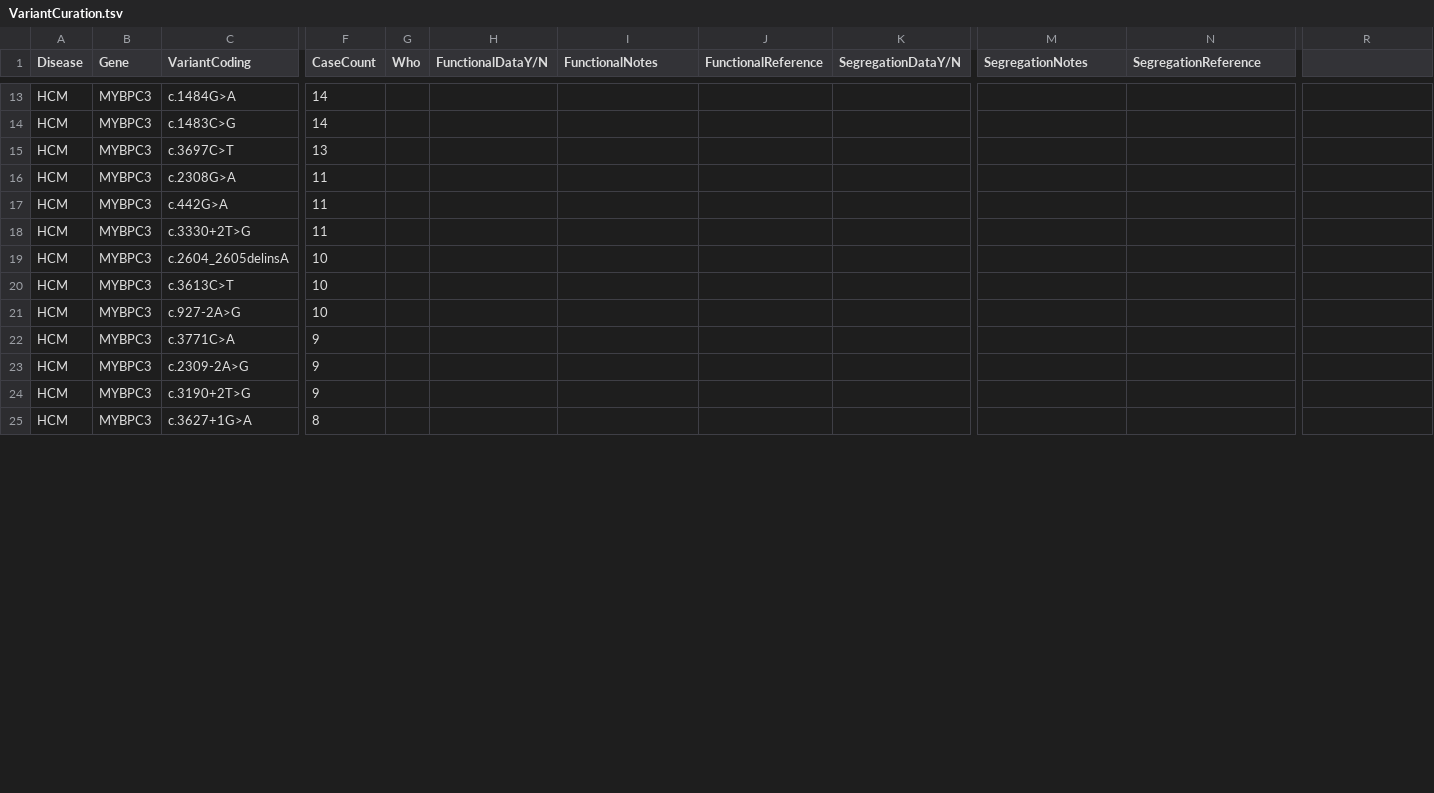
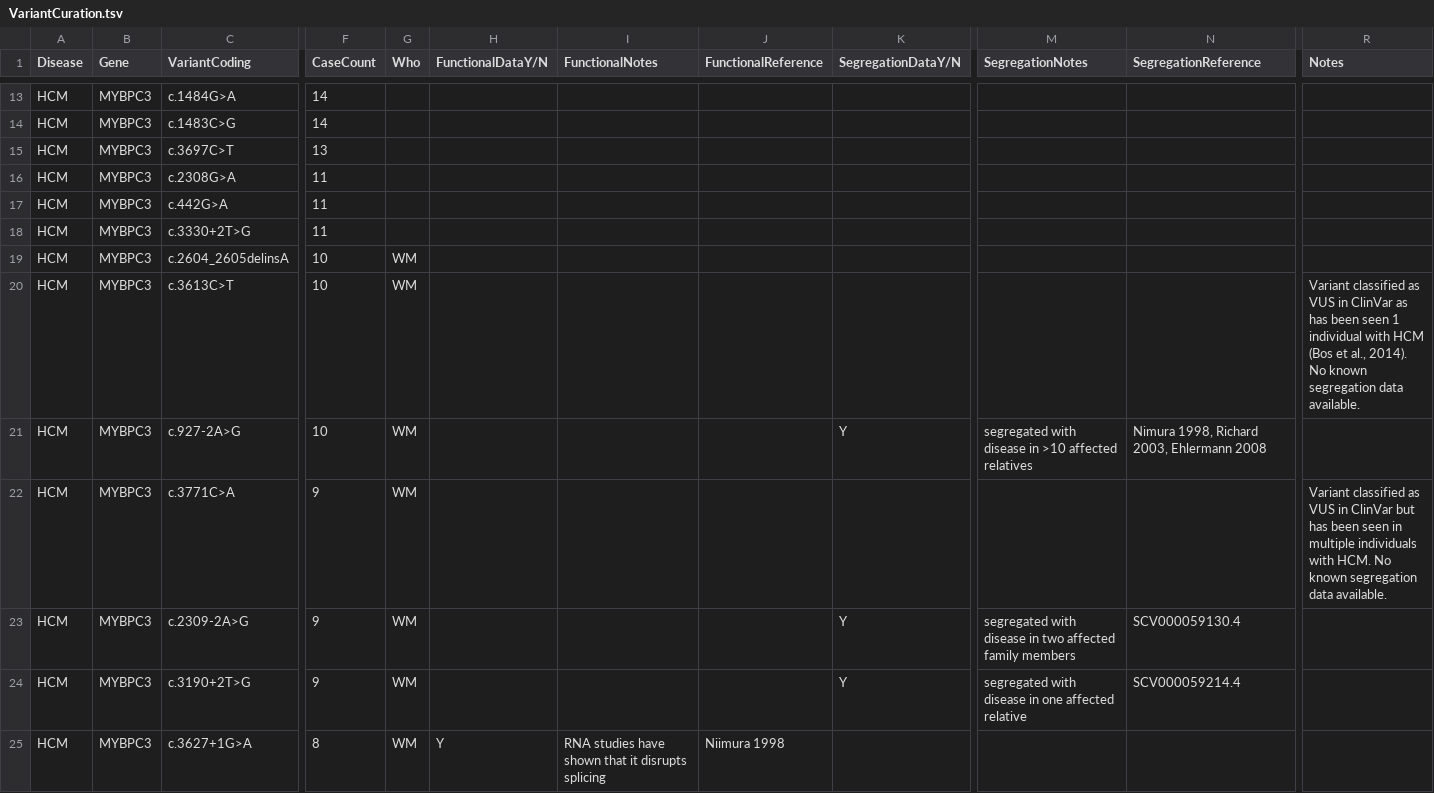
Before and after one commit to ImperialCardioGenetics/CardioClassifierManuscript, a TSV file: VariantCuration.tsv, drawn as a sheet; only a part is shown, gaps mark what is left out; the diff covers the shown part only; the diff names each change by its address in the sheet, - before the commit and + after, or states it on an @@ line.

Commit message:
WM HCM MYBPC3  - Curation for 15 variants

```diff
--- a/VariantCuration.tsv
+++ b/VariantCuration.tsv
-R1: (empty)
+R1: Notes
-G19:G25 (Who): (empty)
+G19:G25 (Who): WM
-R20 (Notes): (empty)
+R20 (Notes): Variant classified as VUS in ClinVar as has been seen 1 individual with HCM (Bos et al., 2014). No known segregation data available.
-K21 (SegregationDataY/N): (empty)
+K21 (SegregationDataY/N): Y
-M21 (SegregationNotes): (empty)
+M21 (SegregationNotes): segregated with disease in >10 affected relatives
-N21 (SegregationReference): (empty)
+N21 (SegregationReference): Nimura 1998, Richard 2003, Ehlermann 2008
-R22 (Notes): (empty)
+R22 (Notes): Variant classified as VUS in ClinVar but has been seen in multiple individuals with HCM. No known segregation data available.
-K23:K24 (SegregationDataY/N): (empty)
+K23:K24 (SegregationDataY/N): Y
-M23 (SegregationNotes): (empty)
+M23 (SegregationNotes): segregated with disease in two affected family members
-N23 (SegregationReference): (empty)
+N23 (SegregationReference): SCV000059130.4
-M24 (SegregationNotes): (empty)
+M24 (SegregationNotes): segregated with disease in one affected relative
-N24 (SegregationReference): (empty)
+N24 (SegregationReference): SCV000059214.4
-H25 (FunctionalDataY/N): (empty)
+H25 (FunctionalDataY/N): Y
-I25 (FunctionalNotes): (empty)
+I25 (FunctionalNotes): RNA studies have shown that it disrupts splicing
-J25 (FunctionalReference): (empty)
+J25 (FunctionalReference): Niimura 1998
```
Also changed, not shown: 33 edited cells elsewhere in this file.
